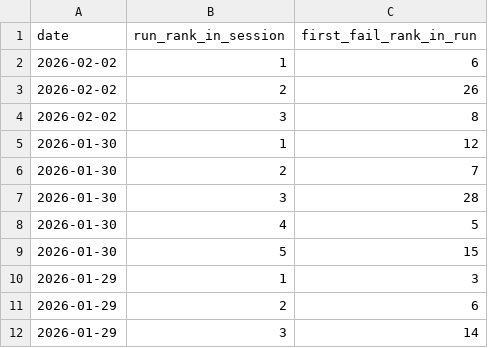
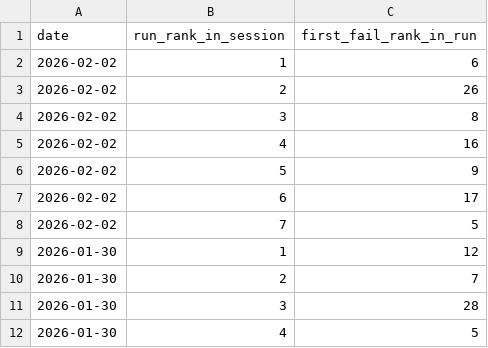
Before and after one commit to IsaacVerm/lichess-data, a CSV file: data/agg/first-fail-by-run.csv, drawn as a sheet; only a part is shown; the shorter side is filled out with more unchanged rows; the diff names each change by its address in the sheet, - before the commit and + after, or states it on an @@ line.

```diff
--- a/data/agg/first-fail-by-run.csv
+++ b/data/agg/first-fail-by-run.csv
+row 5: 2026-02-02 | 4 | 16
+row 6: 2026-02-02 | 5 | 9
+row 7: 2026-02-02 | 6 | 17
+row 8: 2026-02-02 | 7 | 5
```
Also changed, not shown: data/filter/easy-puzzles-failed-today-or-yesterday.csv, 1 other file.
